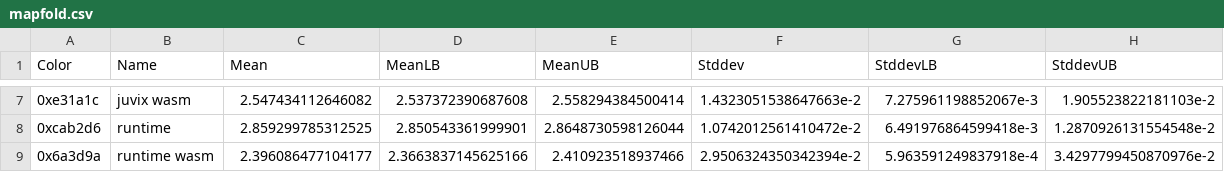
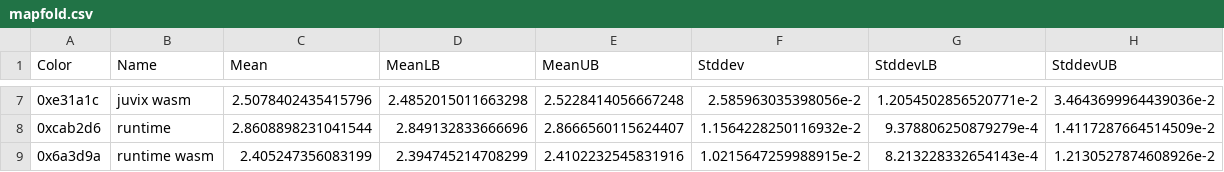
Before and after one commit to anoma/juvix-nightly-builds, a CSV file: benchmark-results/csv/mapfold.csv, drawn as a sheet; only a part is shown, gaps mark what is left out; the diff covers the shown part only.

Commit message:
Add benchmark results

```diff
--- a/benchmark-results/csv/mapfold.csv
+++ b/benchmark-results/csv/mapfold.csv
@@ -7,3 +7,3 @@ Color,Name,Mean,MeanLB,MeanUB,Stddev,StddevLB,StddevUB
-0xe31a1c,juvix wasm,2.547434112646082,2.537372390687608,2.558294384500414,1.4323051538647663e-2,7.275961198852067e-3,1.905523822181103e-2
-0xcab2d6,runtime,2.859299785312525,2.850543361999901,2.8648730598126044,1.0742012561410472e-2,6.491976864599418e-3,1.2870926131554548e-2
-0x6a3d9a,runtime wasm,2.396086477104177,2.3663837145625166,2.410923518937466,2.9506324350342394e-2,5.963591249837918e-4,3.4297799450870976e-2
+0xe31a1c,juvix wasm,2.5078402435415796,2.4852015011663298,2.5228414056667248,2.585963035398056e-2,1.2054502856520771e-2,3.4643699964439036e-2
+0xcab2d6,runtime,2.8608898231041544,2.849132833666696,2.8666560115624407,1.1564228250116932e-2,9.378806250879279e-4,1.4117287664514509e-2
+0x6a3d9a,runtime wasm,2.405247356083199,2.394745214708299,2.4102232545831916,1.0215647259988915e-2,8.213228332654143e-4,1.2130527874608926e-2
```
Also changed, not shown: 30 edited cells elsewhere in this file, benchmark-results/csv/combinations.csv, benchmark-results/csv/cps.csv, 17 other files.
